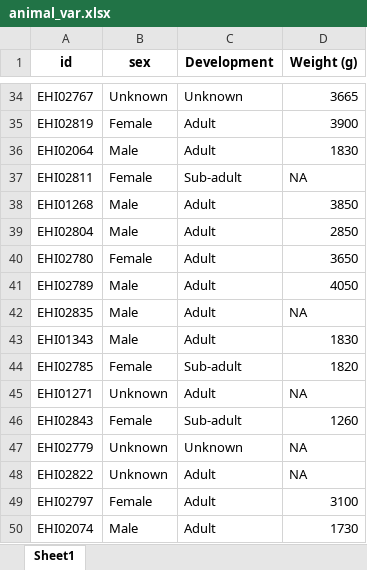
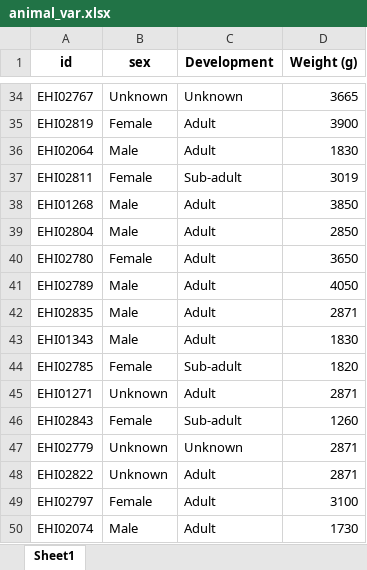
Before and after one commit to alberdilab/btp_metagenomics, an Excel workbook: data/animal_var.xlsx, sheet Sheet1, drawn as a sheet; only a part is shown, gaps mark what is left out; values as stored, in another font and other column widths than the file's, no borders; the diff covers the shown part only; the diff names each change by its address in the sheet, - before the commit and + after, or states it on an @@ line.

```diff
--- a/data/animal_var.xlsx (sheet Sheet1)
+++ b/data/animal_var.xlsx (sheet Sheet1)
-D37 (Weight (g)): NA
+D37 (Weight (g)): 3019
-D42 (Weight (g)): NA
+D42 (Weight (g)): 2871
-D45 (Weight (g)): NA
+D45 (Weight (g)): 2871
-D47:D48 (Weight (g)): NA
+D47:D48 (Weight (g)): 2871
```
Also changed, not shown: 12 edited cells elsewhere in this sheet, 3 other files.
